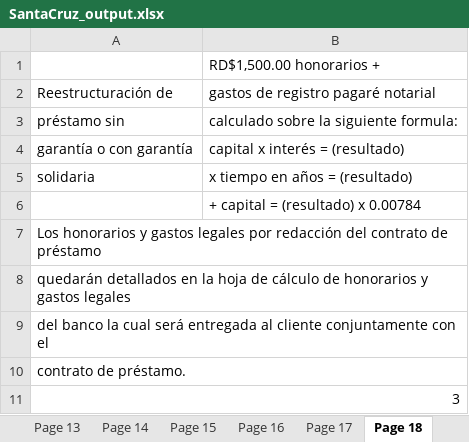
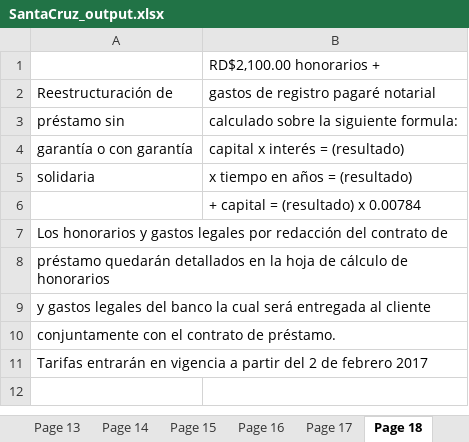
Before and after one commit to Nasl0123/pocket-wikix, an Excel workbook: xlsx/SantaCruz_output.xlsx, sheet Page 18, drawn as a sheet; values as stored, in another font and other column widths than the file's, no borders; the diff names each change by its address in the sheet, - before the commit and + after, or states it on an @@ line.

```diff
--- a/xlsx/SantaCruz_output.xlsx (sheet Page 18)
+++ b/xlsx/SantaCruz_output.xlsx (sheet Page 18)
-B1: RD$1,500.00 honorarios +
+B1: RD$2,100.00 honorarios +
-A7: …contrato de préstamo
+A7: …contrato de
-A8: quedarán detallados en la hoja de cálculo de honorarios y gastos legales
+A8: préstamo quedarán detallados en la hoja de cálculo de honorarios
-A9: del banco la cual será entregada al cliente conjuntamente con el
+A9: y gastos legales del banco la cual será entregada al cliente
-A10: contrato de préstamo.
+A10: conjuntamente con el contrato de préstamo.
-A11: 3
+A11: Tarifas entrarán en vigencia a partir del 2 de febrero 2017
```
Also changed, not shown: sheet Page 10, sheet Page 11, sheet Page 8, sheet Page 9, sheet Page 12, sheet Page 17, 3 more sheets, xlsx/BanReservas_output.xlsx, xlsx/Scotiabank_output.xlsx, 24 other files.
